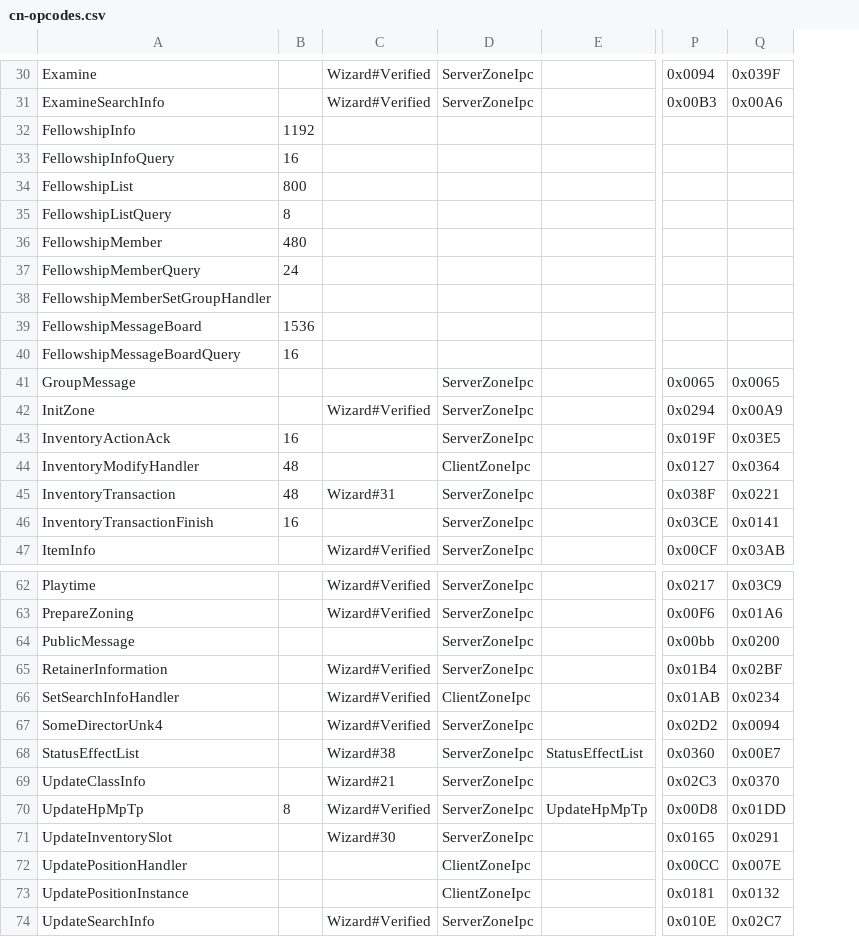
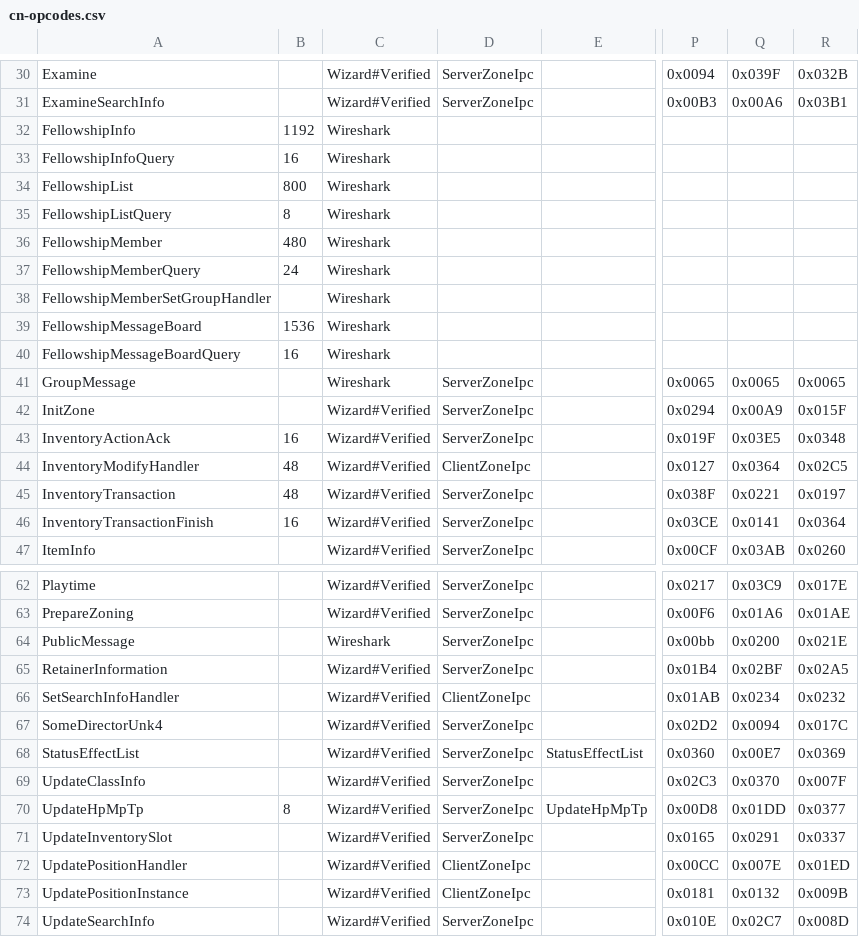
Before and after one commit to zhyupe/ffxiv-opcode-worker, a CSV file: cn-opcodes.csv, drawn as a sheet; only a part is shown, gaps mark what is left out; the diff covers the shown part only; the diff names each change by its address in the sheet, - before the commit and + after, or states it on an @@ line.

```diff
--- a/cn-opcodes.csv
+++ b/cn-opcodes.csv
+column R, rows 30-47: 0x032B | 0x03B1 |  |  |  |  |  |  |  |  |  | 0x0065 | 0x015F | 0x0348 | 0x02C5 | 0x0197 | 0x0364 | 0x0260; rows 62-74: 0x017E | 0x01AE | 0x021E | 0x02A5 | 0x0232 | 0x017C | 0x0369 | 0x007F | 0x0377 | 0x0337 | 0x01ED | 0x009B | 0x008D
-C32:C41: (empty)
+C32:C41: Wireshark
-C43:C44: (empty)
+C43:C44: Wizard#Verified
-C45: Wizard#31
+C45: Wizard#Verified
-C46: (empty)
+C46: Wizard#Verified
-C64: (empty)
+C64: Wireshark
-C68: Wizard#38
+C68: Wizard#Verified
-C69: Wizard#21
+C69: Wizard#Verified
-C71: Wizard#30
+C71: Wizard#Verified
-C72:C73: (empty)
+C72:C73: Wizard#Verified
```
Also changed, not shown: 6 edited cells elsewhere in this file, 1 other file.
